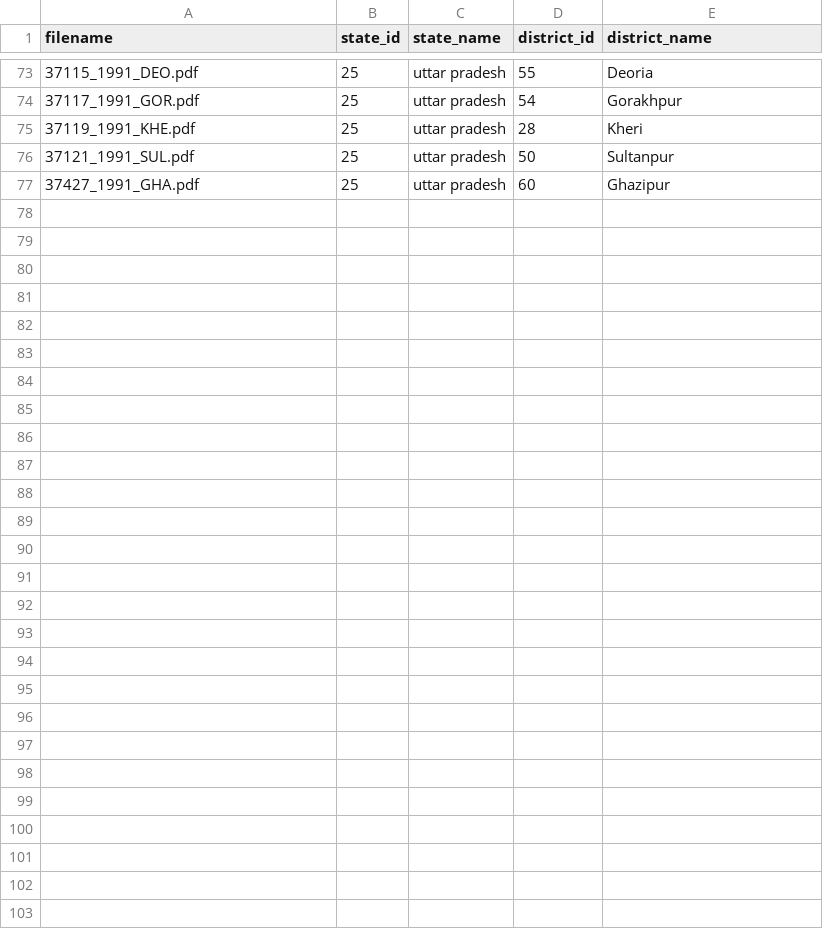
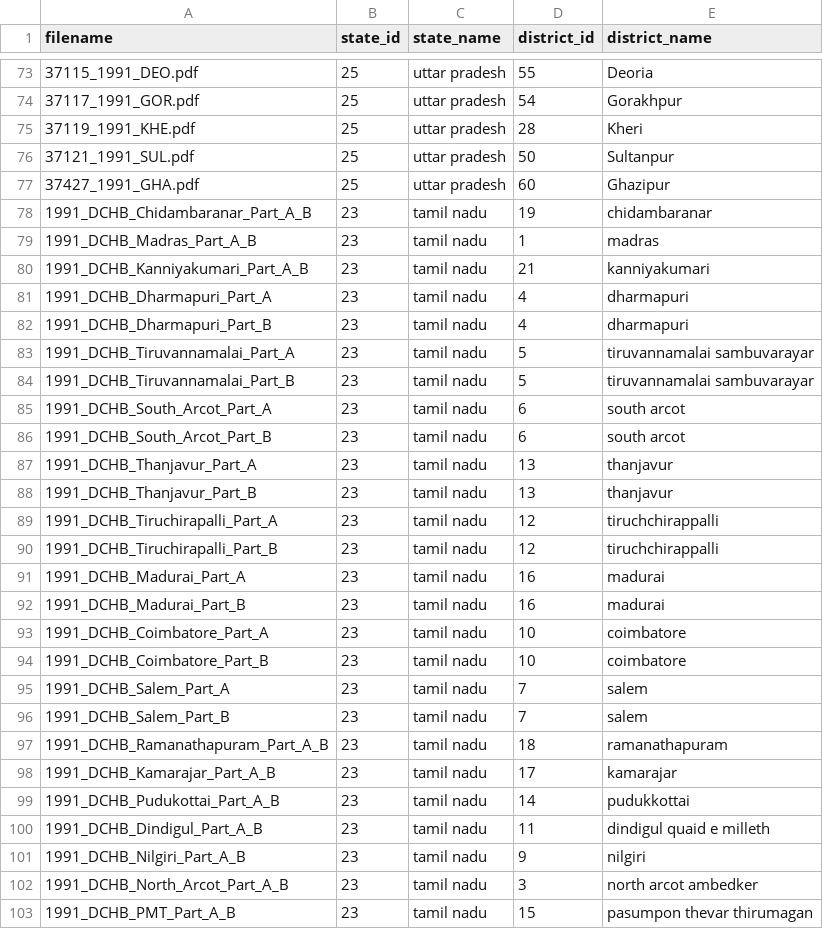
Before and after one commit to devdatalab/india-census-district-handbooks, a CSV file: data/pc91_hb_pdf_keys.csv, drawn as a sheet; only a part is shown, gaps mark what is left out; the diff names each change by its address in the sheet, - before the commit and + after, or states it on an @@ line.

Commit message:
Add new entries for Tamil Nadu in CSV file

```diff
--- a/data/pc91_hb_pdf_keys.csv
+++ b/data/pc91_hb_pdf_keys.csv
+row 78: 1991_DCHB_Chidambaranar_Part_A_B | 23 | tamil nadu | 19 | chidambaranar
+row 79: 1991_DCHB_Madras_Part_A_B | 23 | tamil nadu | 1 | madras
+row 80: 1991_DCHB_Kanniyakumari_Part_A_B | 23 | tamil nadu | 21 | kanniyakumari
+row 81: 1991_DCHB_Dharmapuri_Part_A | 23 | tamil nadu | 4 | dharmapuri
+row 82: 1991_DCHB_Dharmapuri_Part_B | 23 | tamil nadu | 4 | dharmapuri
+row 83: 1991_DCHB_Tiruvannamalai_Part_A | 23 | tamil nadu | 5 | tiruvannamalai sambuvarayar
+row 84: 1991_DCHB_Tiruvannamalai_Part_B | 23 | tamil nadu | 5 | tiruvannamalai sambuvarayar
+row 85: 1991_DCHB_South_Arcot_Part_A | 23 | tamil nadu | 6 | south arcot
+row 86: 1991_DCHB_South_Arcot_Part_B | 23 | tamil nadu | 6 | south arcot
+row 87: 1991_DCHB_Thanjavur_Part_A | 23 | tamil nadu | 13 | thanjavur
+row 88: 1991_DCHB_Thanjavur_Part_B | 23 | tamil nadu | 13 | thanjavur
+row 89: 1991_DCHB_Tiruchirapalli_Part_A | 23 | tamil nadu | 12 | tiruchchirappalli
+row 90: 1991_DCHB_Tiruchirapalli_Part_B | 23 | tamil nadu | 12 | tiruchchirappalli
+row 91: 1991_DCHB_Madurai_Part_A | 23 | tamil nadu | 16 | madurai
+row 92: 1991_DCHB_Madurai_Part_B | 23 | tamil nadu | 16 | madurai
+row 93: 1991_DCHB_Coimbatore_Part_A | 23 | tamil nadu | 10 | coimbatore
+row 94: 1991_DCHB_Coimbatore_Part_B | 23 | tamil nadu | 10 | coimbatore
+row 95: 1991_DCHB_Salem_Part_A | 23 | tamil nadu | 7 | salem
+row 96: 1991_DCHB_Salem_Part_B | 23 | tamil nadu | 7 | salem
+row 97: 1991_DCHB_Ramanathapuram_Part_A_B | 23 | tamil nadu | 18 | ramanathapuram
+row 98: 1991_DCHB_Kamarajar_Part_A_B | 23 | tamil nadu | 17 | kamarajar
+row 99: 1991_DCHB_Pudukottai_Part_A_B | 23 | tamil nadu | 14 | pudukkottai
+row 100: 1991_DCHB_Dindigul_Part_A_B | 23 | tamil nadu | 11 | dindigul quaid e milleth
+row 101: 1991_DCHB_Nilgiri_Part_A_B | 23 | tamil nadu | 9 | nilgiri
+row 102: 1991_DCHB_North_Arcot_Part_A_B | 23 | tamil nadu | 3 | north arcot ambedker
+row 103: 1991_DCHB_PMT_Part_A_B | 23 | tamil nadu | 15 | pasumpon thevar thirumagan
```
